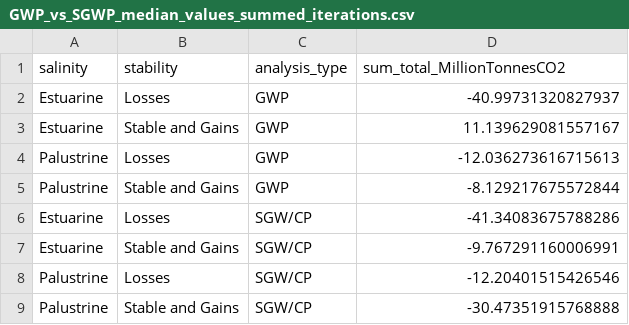
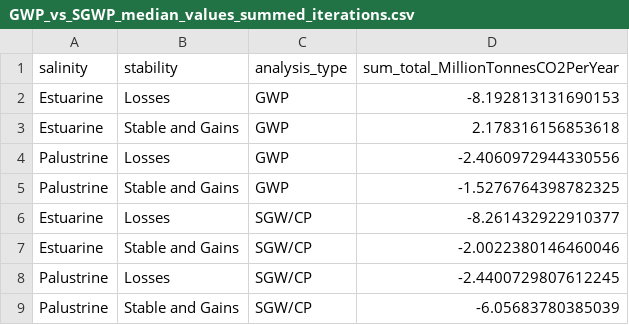
Before and after one commit to Smithsonian/Coastal-Wetland-NGGI-Sensitivity-Analysis, a CSV file: data/outputTables/GWP_vs_SGWP_median_values_summed_iterations.csv, drawn as a sheet.

```diff
--- a/data/outputTables/GWP_vs_SGWP_median_values_summed_iterations.csv
+++ b/data/outputTables/GWP_vs_SGWP_median_values_summed_iterations.csv
@@ -1,9 +1,9 @@
-salinity,stability,analysis_type,sum_total_MillionTonnesCO2
-Estuarine,Losses,GWP,-40.99731320827937
-Estuarine,Stable and Gains,GWP,11.139629081557167
-Palustrine,Losses,GWP,-12.036273616715613
-Palustrine,Stable and Gains,GWP,-8.129217675572844
-Estuarine,Losses,SGW/CP,-41.34083675788286
-Estuarine,Stable and Gains,SGW/CP,-9.767291160006991
-Palustrine,Losses,SGW/CP,-12.20401515426546
-Palustrine,Stable and Gains,SGW/CP,-30.47351915768888
+salinity,stability,analysis_type,sum_total_MillionTonnesCO2PerYear
+Estuarine,Losses,GWP,-8.192813131690153
+Estuarine,Stable and Gains,GWP,2.178316156853618
+Palustrine,Losses,GWP,-2.4060972944330556
+Palustrine,Stable and Gains,GWP,-1.5276764398782325
+Estuarine,Losses,SGW/CP,-8.261432922910377
+Estuarine,Stable and Gains,SGW/CP,-2.0022380146460046
+Palustrine,Losses,SGW/CP,-2.4400729807612245
+Palustrine,Stable and Gains,SGW/CP,-6.05683780385039
```
Also changed, not shown: data/outputTables/GWP_vs_SGWP_median_values.csv, data/outputTables/MonteCarloResults/national/cncPerPixelScalers.savedIterations.csv, 39 other files.
